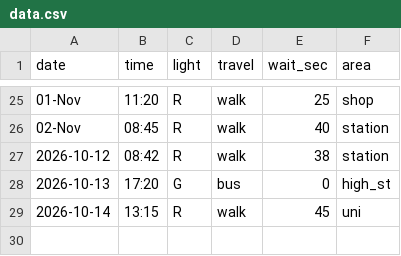
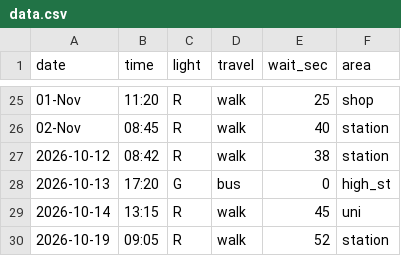
Before and after one commit to H4ssans/dear-data, a CSV file: data.csv, drawn as a sheet; only a part is shown, gaps mark what is left out.

Commit message:
monday

```diff
--- a/data.csv
+++ b/data.csv
@@ -29 +29,2 @@ date,time,light,travel,wait_sec,area
 2026-10-14,13:15,R,walk,45,uni
+2026-10-19,09:05,R,walk,52,station
```
